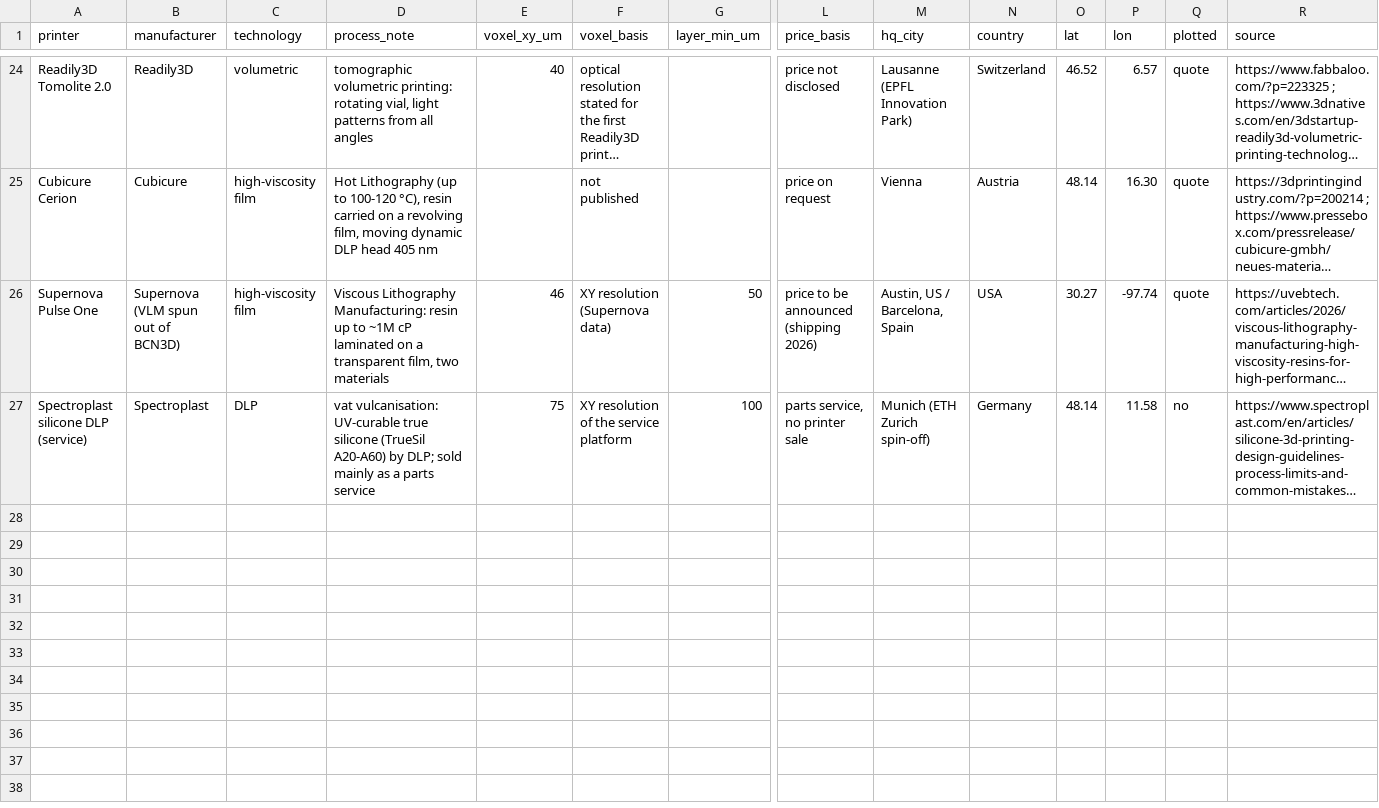
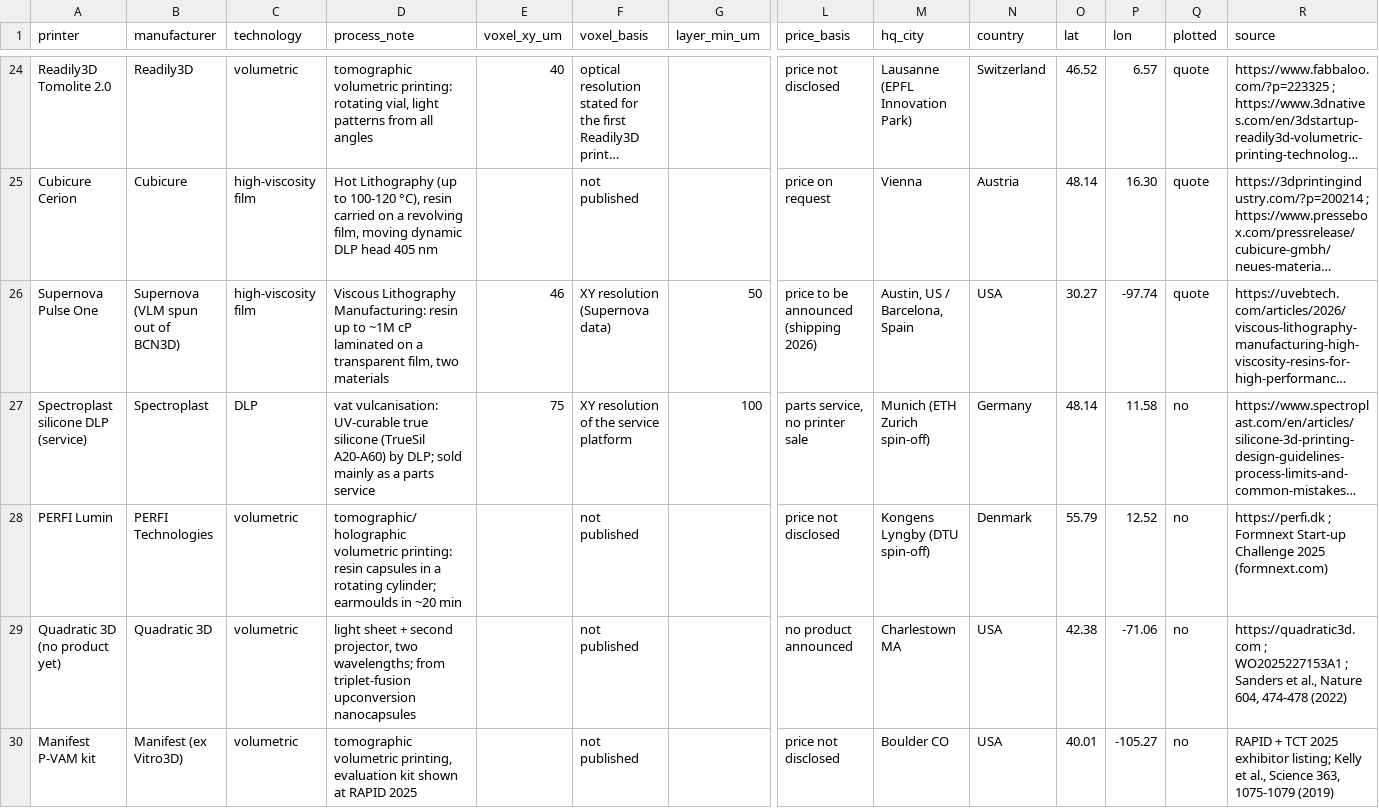
Before and after one commit to aconstant-lms/X-FabAdd, a CSV file: 02_technologies/tables/02_printers_price_voxel.csv, drawn as a sheet; only a part is shown, gaps mark what is left out; long unchanged cells end in …; rows hold the shown columns only; the diff names each change by its address in the sheet, - before the commit and + after, or states it on an @@ line.

```diff
--- a/02_technologies/tables/02_printers_price_voxel.csv
+++ b/02_technologies/tables/02_printers_price_voxel.csv
+row 28: PERFI Lumin | PERFI Technologies | volumetric | tomographic/holographic volumetric printing: resin capsules in a rotating cylinder; earmoulds in ~20 min |  | not published |  | price not disclosed | Kongens Lyngby (DTU spin-off) | Denmark | 55.79 | 12.52 | no | https://perfi.dk ; Formnext Start-up Challenge 2025 (formnext.com)
+row 29: Quadratic 3D (no product yet) | Quadratic 3D | volumetric | light sheet + second projector, two wavelengths; from triplet-fusion upconversion nanocapsules |  | not published |  | no product announced | Charlestown MA | USA | 42.38 | -71.06 | no | https://quadratic3d.com ; WO2025227153A1 ; Sanders et al., Nature 604, 474-478 (2022)
+row 30: Manifest P-VAM kit | Manifest (ex Vitro3D) | volumetric | tomographic volumetric printing, evaluation kit shown at RAPID 2025 |  | not published |  | price not disclosed | Boulder CO | USA | 40.01 | -105.27 | no | RAPID + TCT 2025 exhibitor listing; Kelly et al., Science 363, 1075-1079 (2019)
```
Also changed, not shown: 02_technologies/figures/external_usage.csv, 02_technologies/figures/index.csv, 11 other files.
